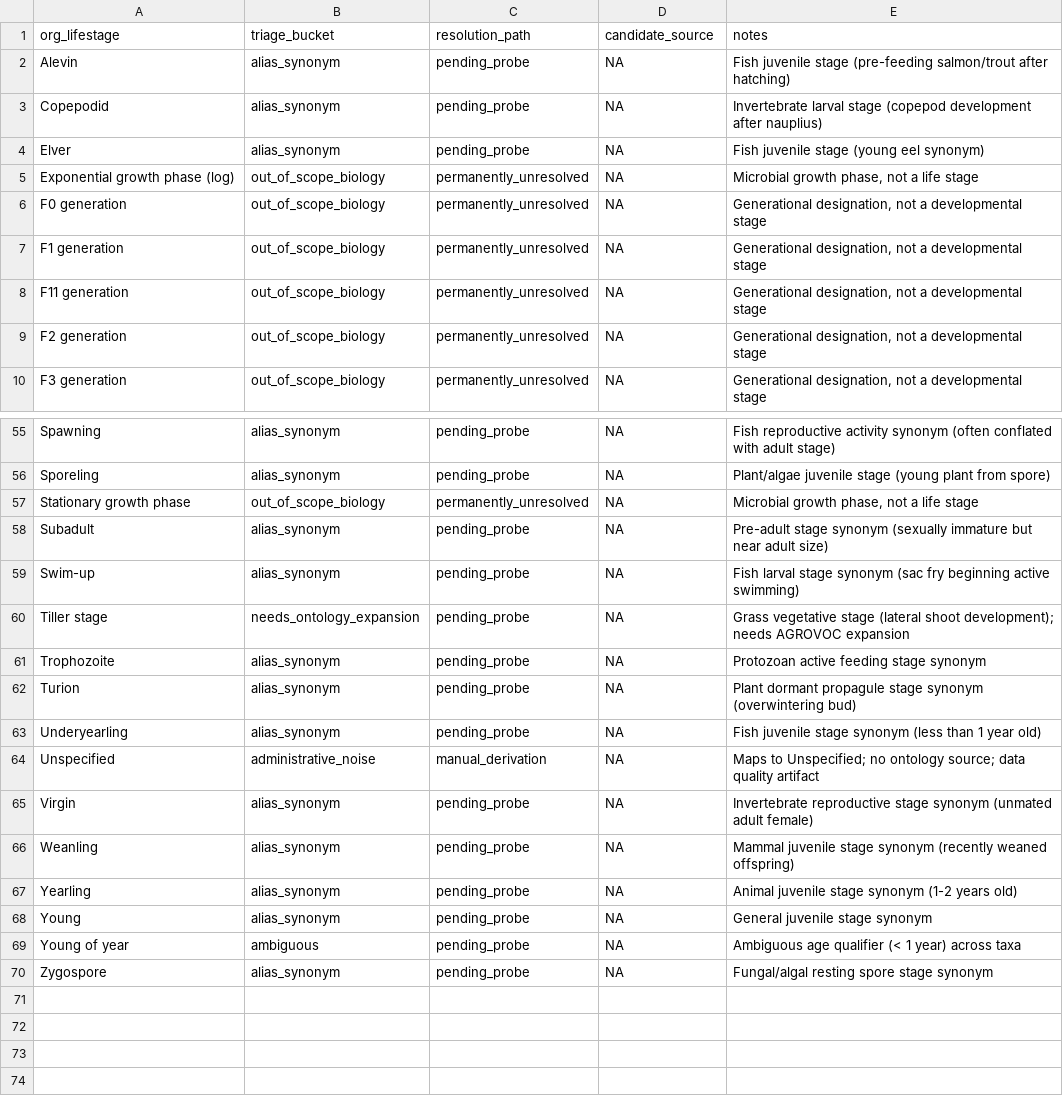
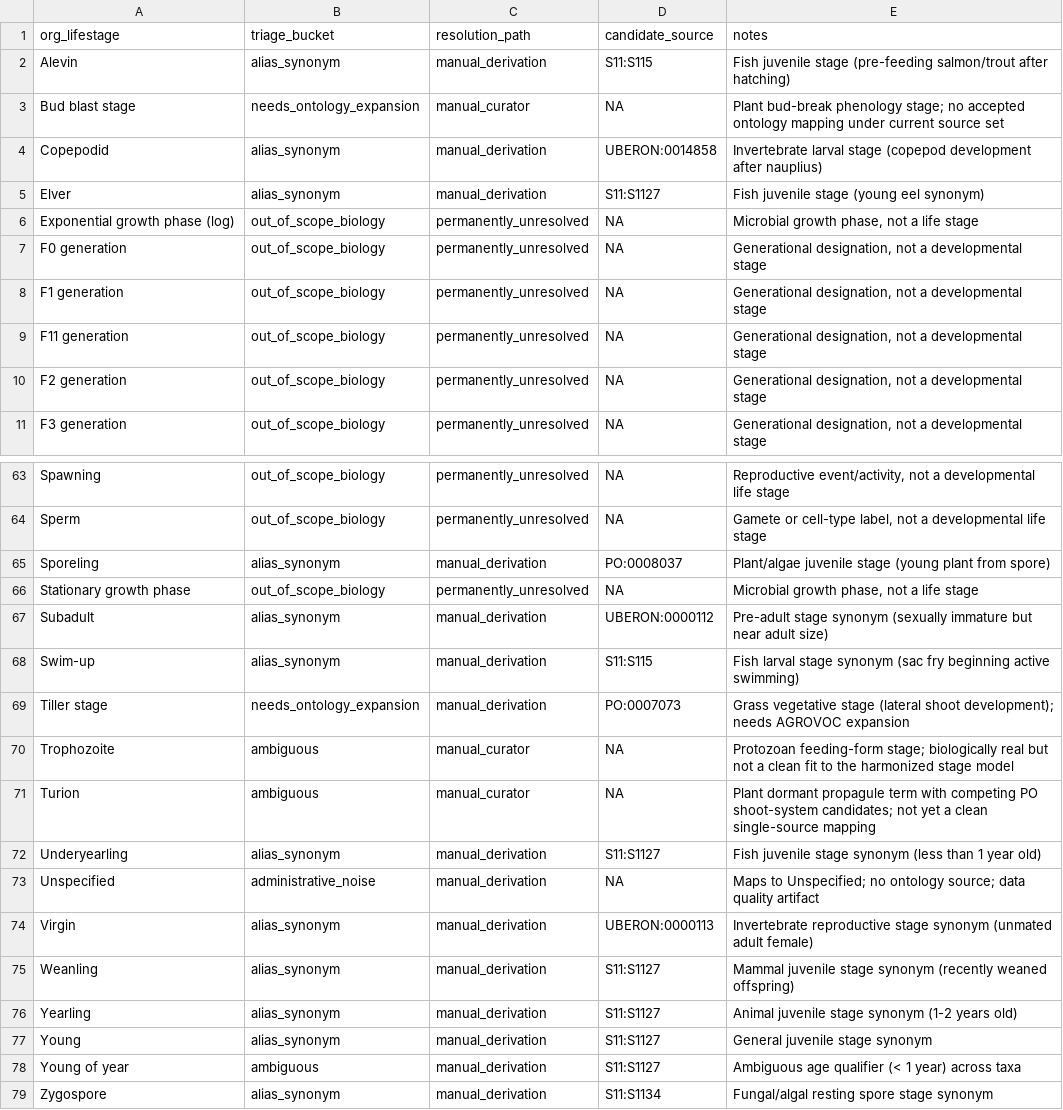
Before and after one commit to seanthimons/ComptoxR, a CSV file: inst/extdata/ecotox/lifestage_audit.csv, drawn as a sheet; only a part is shown, gaps mark what is left out; addresses are those after the commit; the diff covers the shown part only; the diff names each change by its address in the sheet, - before the commit and + after, or states it on an @@ line.

```diff
--- a/inst/extdata/ecotox/lifestage_audit.csv
+++ b/inst/extdata/ecotox/lifestage_audit.csv
-C2 (resolution_path): pending_probe
+C2 (resolution_path): manual_derivation
-D2 (candidate_source): NA
+D2 (candidate_source): S11:S115
+row 3: Bud blast stage | needs_ontology_expansion | manual_curator | NA | Plant bud-break phenology stage; no accepted ontology mapping under current source set
-C4:C5 (resolution_path): pending_probe
+C4:C5 (resolution_path): manual_derivation
-D4 (candidate_source): NA
+D4 (candidate_source): UBERON:0014858
-D5 (candidate_source): NA
+D5 (candidate_source): S11:S1127
-B63 (triage_bucket): alias_synonym
+B63 (triage_bucket): out_of_scope_biology
-C63 (resolution_path): pending_probe
+C63 (resolution_path): permanently_unresolved
-E63 (notes): Fish reproductive activity synonym (often conflated with adult stage)
+E63 (notes): Reproductive event/activity, not a developmental life stage
+row 64: Sperm | out_of_scope_biology | permanently_unresolved | NA | Gamete or cell-type label, not a developmental life stage
-C65 (resolution_path): pending_probe
+C65 (resolution_path): manual_derivation
-D65 (candidate_source): NA
+D65 (candidate_source): PO:0008037
-C67:C69 (resolution_path): pending_probe
+C67:C69 (resolution_path): manual_derivation
-D67 (candidate_source): NA
+D67 (candidate_source): UBERON:0000112
-D68 (candidate_source): NA
+D68 (candidate_source): S11:S115
-D69 (candidate_source): NA
+D69 (candidate_source): PO:0007073
-B70:B71 (triage_bucket): alias_synonym
+B70:B71 (triage_bucket): ambiguous
-C70:C71 (resolution_path): pending_probe
+C70:C71 (resolution_path): manual_curator
-E70 (notes): Protozoan active feeding stage synonym
+E70 (notes): Protozoan feeding-form stage; biologically real but not a clean fit to the harmonized stage model
-E71 (notes): …dormant propagule stage synonym (overwintering bud)
+E71 (notes): …dormant propagule term with competing PO shoot-system candidates; not yet a clean single-source mapping
-C72 (resolution_path): pending_probe
+C72 (resolution_path): manual_derivation
-D72 (candidate_source): NA
+D72 (candidate_source): S11:S1127
-C74:C79 (resolution_path): pending_probe
+C74:C79 (resolution_path): manual_derivation
-D74 (candidate_source): NA
+D74 (candidate_source): UBERON:0000113
-D75:D78 (candidate_source): NA
+D75:D78 (candidate_source): S11:S1127
-D79 (candidate_source): NA
+D79 (candidate_source): S11:S1134
```
Also changed, not shown: 7 added rows and 76 edited cells elsewhere in this file, inst/extdata/ecotox/lifestage_baseline.csv, inst/extdata/ecotox/lifestage_derivation.csv, 3 other files.
